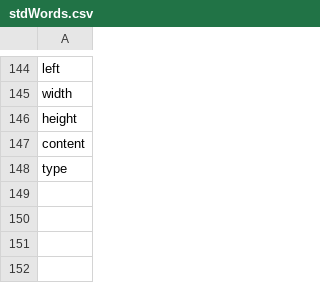
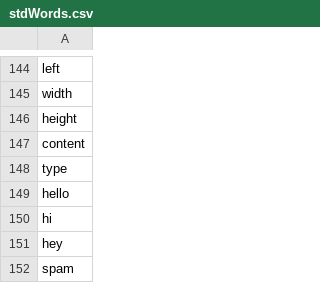
Before and after one commit to lettergram/Email_Analysis, a CSV file: stdWords.csv, drawn as a sheet; only a part is shown, gaps mark what is left out.

```diff
--- a/stdWords.csv
+++ b/stdWords.csv
@@ -148 +148,5 @@ content
 type
+hello
+hi
+hey
+spam
```
Also changed, not shown: 1 other file.
